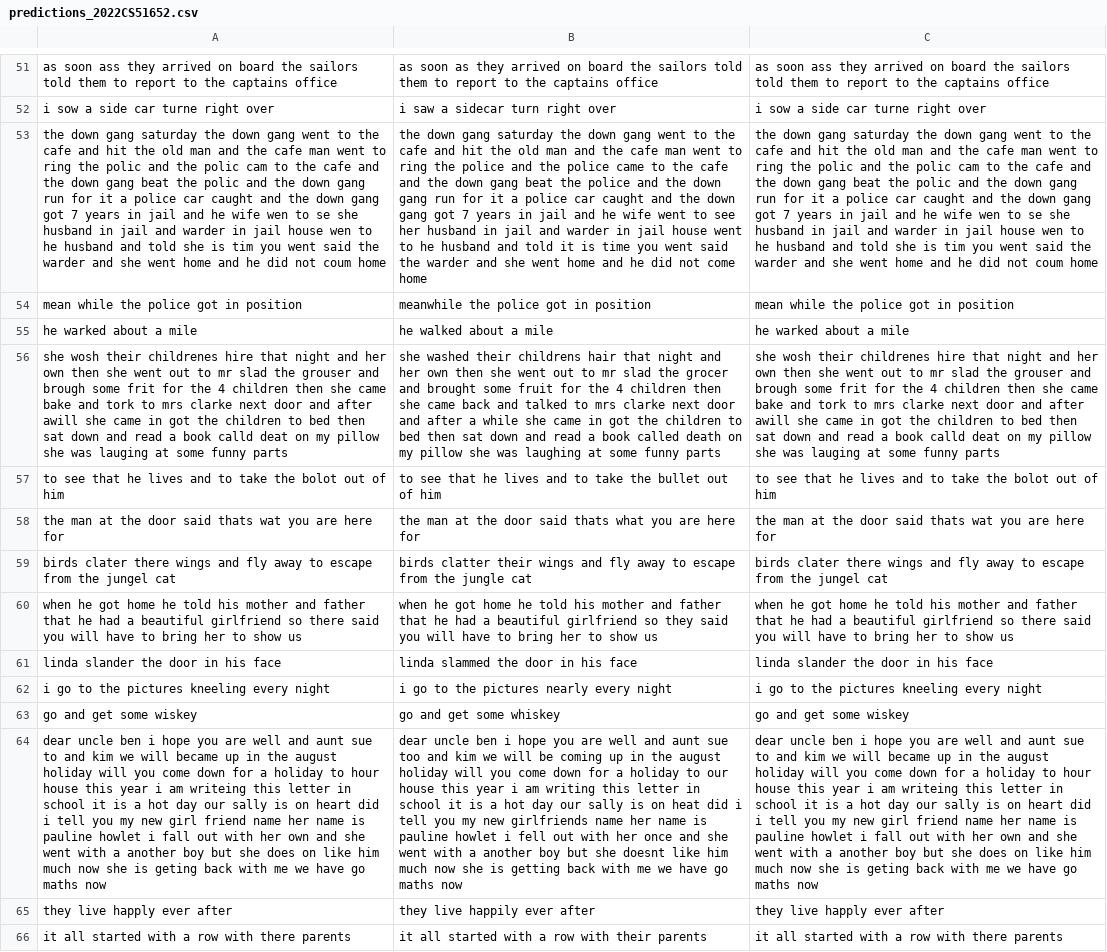
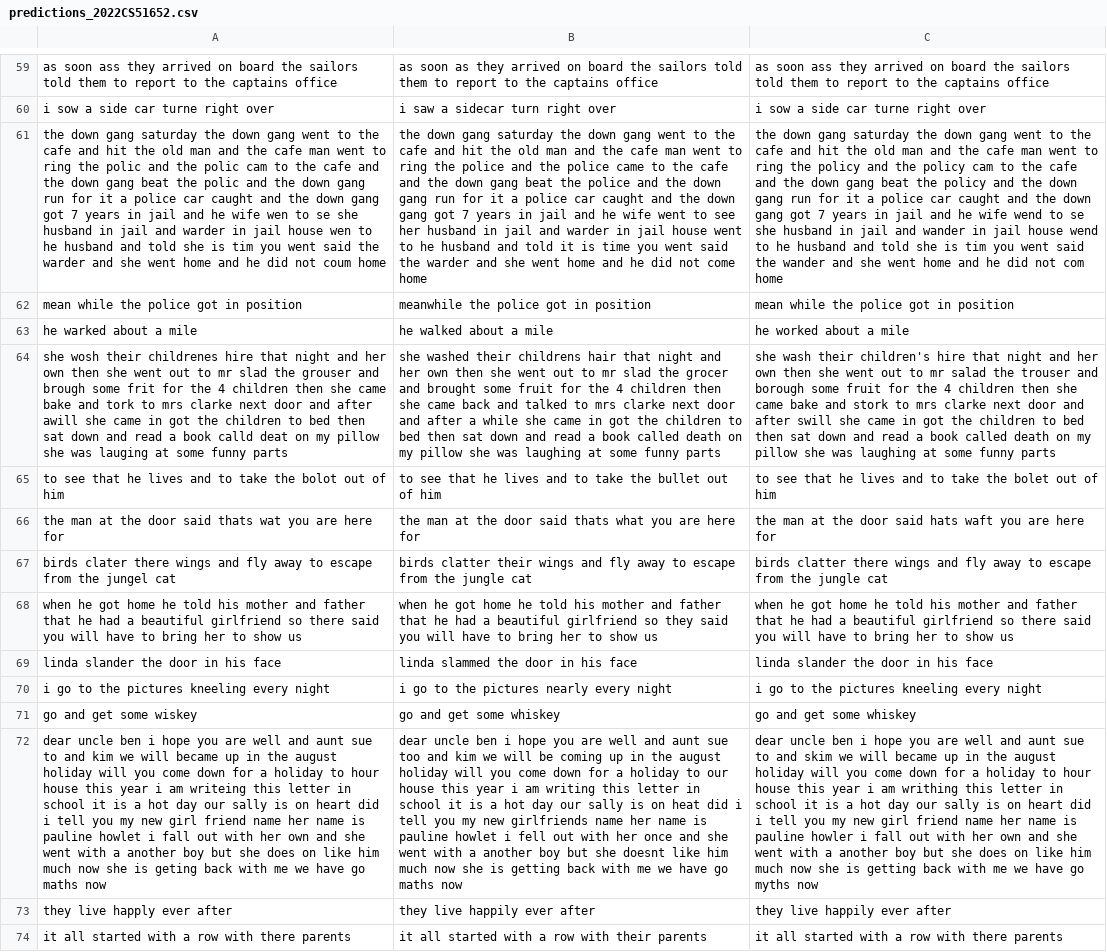
Before and after one commit to deadsmash07/NLP, a CSV file: predictions/predictions_2022CS51652.csv, drawn as a sheet; only a part is shown, gaps mark what is left out; addresses are those after the commit; the diff covers the shown part only; the diff names each change by its address in the sheet, - before the commit and + after, or states it on an @@ line.

```diff
--- a/predictions/predictions_2022CS51652.csv
+++ b/predictions/predictions_2022CS51652.csv
-C61: …ring the polic and the polic cam to the cafe and the down gang beat the polic and the down gang run for it a police car caught and the down gang got 7 years in jail and he wife wen to se she husband in jail and warder in jail house wen to he husband and told she is tim you went said the warder and she went home and he did not coum home
+C61: …ring the policy and the policy cam to the cafe and the down gang beat the policy and the down gang run for it a police car caught and the down gang got 7 years in jail and he wife wend to se she husband in jail and wander in jail house wend to he husband and told she is tim you went said the wander and she went home and he did not com home
-C63: he warked about a mile
+C63: he worked about a mile
-C64: she wosh their childrenes hire that night and her own then she went out to mr slad the grouser and brough some frit for the 4 children then she came bake and tork to mrs clarke next door and after awill she came in got the children to bed then sat down and read a book calld deat on my pillow she was lauging at some…
+C64: she wash their children's hire that night and her own then she went out to mr salad the trouser and borough some fruit for the 4 children then she came bake and stork to mrs clarke next door and after swill she came in got the children to bed then sat down and read a book called death on my pillow she was laughing at some…
-C65: …take the bolot out of…
+C65: …take the bolet out of…
-C66: …door said thats wat you are…
+C66: …door said hats waft you are…
-C67: birds clater there wings and fly away to escape from the jungel cat
+C67: birds clatter there wings and fly away to escape from the jungle cat
-C71: go and get some wiskey
+C71: go and get some whiskey
-C72: …to and kim we will became up in the august holiday will you come down for a holiday to hour house this year i am writeing this letter in school it is a hot day our sally is on heart did i tell you my new girl friend name her name is pauline howlet i fall out with her own and she went with a another boy but she does on like him much now she is geting back with me we have go maths now
+C72: …to and skim we will became up in the august holiday will you come down for a holiday to hour house this year i am writhing this letter in school it is a hot day our sally is on heart did i tell you my new girl friend name her name is pauline howler i fall out with her own and she went with a another boy but she does on like him much now she is getting back with me we have go myths now
-C73: they live happly ever after
+C73: they live happily ever after
```
Also changed, not shown: 9 added rows, 1 removed row and 64 edited cells elsewhere in this file, 9 other files.
